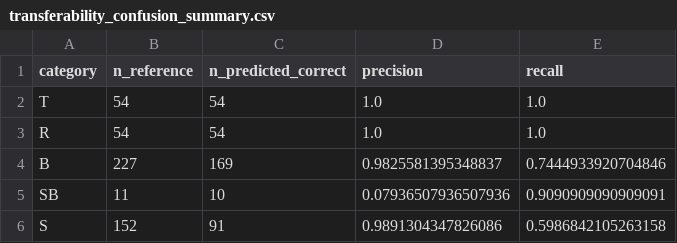
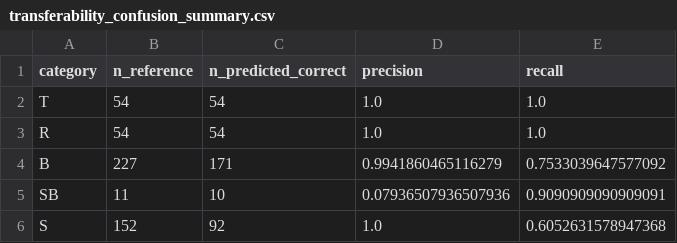
Before and after one commit to Chitiphat-Auvichien/scoring-functions, a CSV file: data/results/transferability_confusion_summary.csv, drawn as a sheet.

```diff
--- a/data/results/transferability_confusion_summary.csv
+++ b/data/results/transferability_confusion_summary.csv
@@ -3,4 +3,4 @@ T,54,54,1.0,1.0
 R,54,54,1.0,1.0
-B,227,169,0.9825581395348837,0.7444933920704846
+B,227,171,0.9941860465116279,0.7533039647577092
 SB,11,10,0.07936507936507936,0.9090909090909091
-S,152,91,0.9891304347826086,0.5986842105263158
+S,152,92,1.0,0.6052631578947368
```
Also changed, not shown: data/results/library_scores.csv, data/results/transferability_confusion_misclassified.csv, 3 other files.
